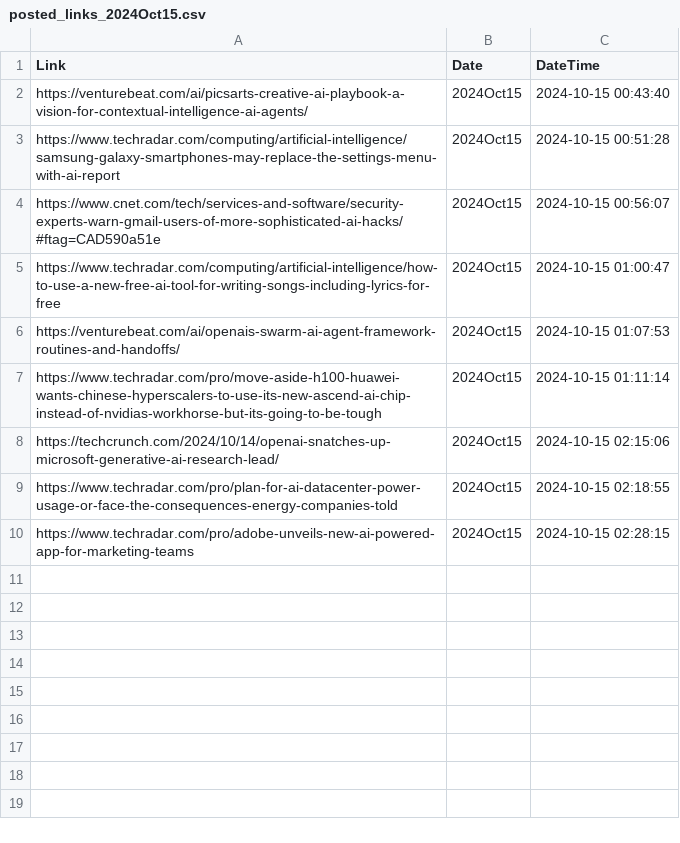
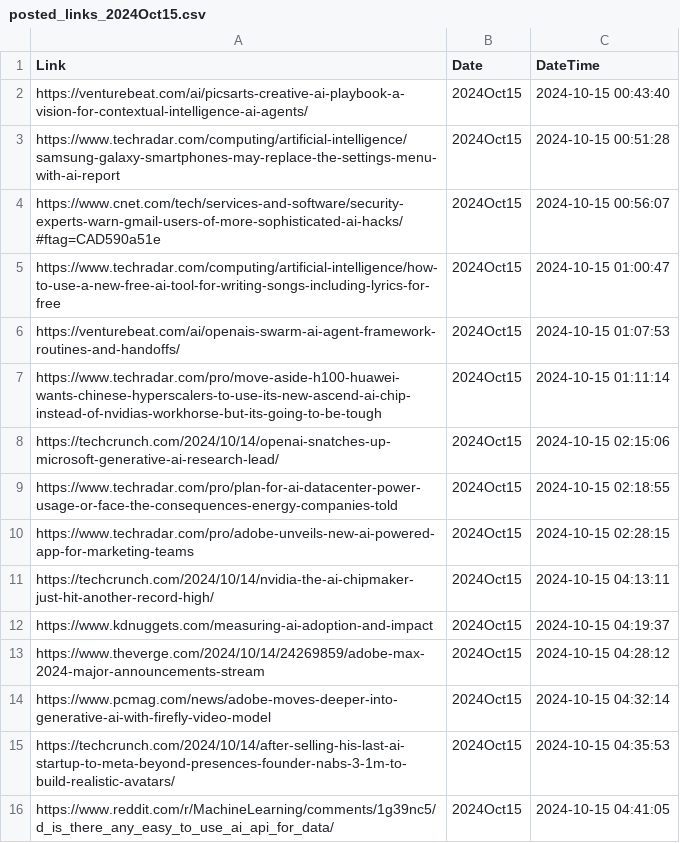
Before and after one commit to prblsing/TechInsightX, a CSV file: etc/ops/posted_links_2024Oct15.csv, drawn as a sheet.

```diff
--- a/etc/ops/posted_links_2024Oct15.csv
+++ b/etc/ops/posted_links_2024Oct15.csv
@@ -10 +10,7 @@ https://www.techradar.com/pro/plan-for-ai-datacenter-power-usage-or-face-the-con
 https://www.techradar.com/pro/adobe-unveils-new-ai-powered-app-for-marketing-teams,2024Oct15,2024-10-15 02:28:15
+https://techcrunch.com/2024/10/14/nvidia-the-ai-chipmaker-just-hit-another-record-high/,2024Oct15,2024-10-15 04:13:11
+https://www.kdnuggets.com/measuring-ai-adoption-and-impact,2024Oct15,2024-10-15 04:19:37
+https://www.theverge.com/2024/10/14/24269859/adobe-max-2024-major-announcements-stream,2024Oct15,2024-10-15 04:28:12
+https://www.pcmag.com/news/adobe-moves-deeper-into-generative-ai-with-firefly-video-model,2024Oct15,2024-10-15 04:32:14
+https://techcrunch.com/2024/10/14/after-selling-his-last-ai-startup-to-meta-beyond-presences-founder-nabs-3-1m-to-build-realistic-avatars/,2024Oct15,2024-10-15 04:35:53
+https://www.reddit.com/r/MachineLearning/comments/1g39nc5/d_is_there_any_easy_to_use_ai_api_for_data/,2024Oct15,2024-10-15 04:41:05
```
Also changed, not shown: 1 other file.
